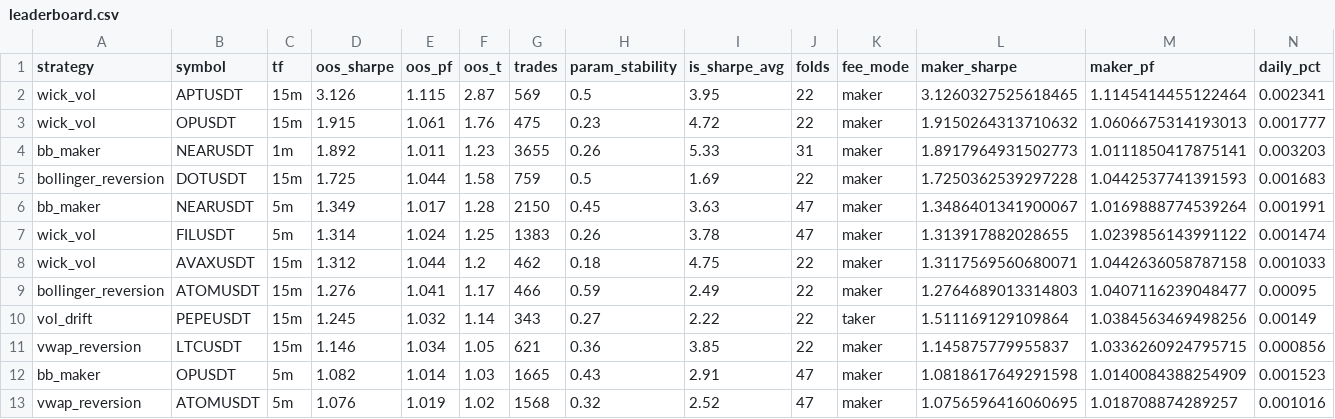
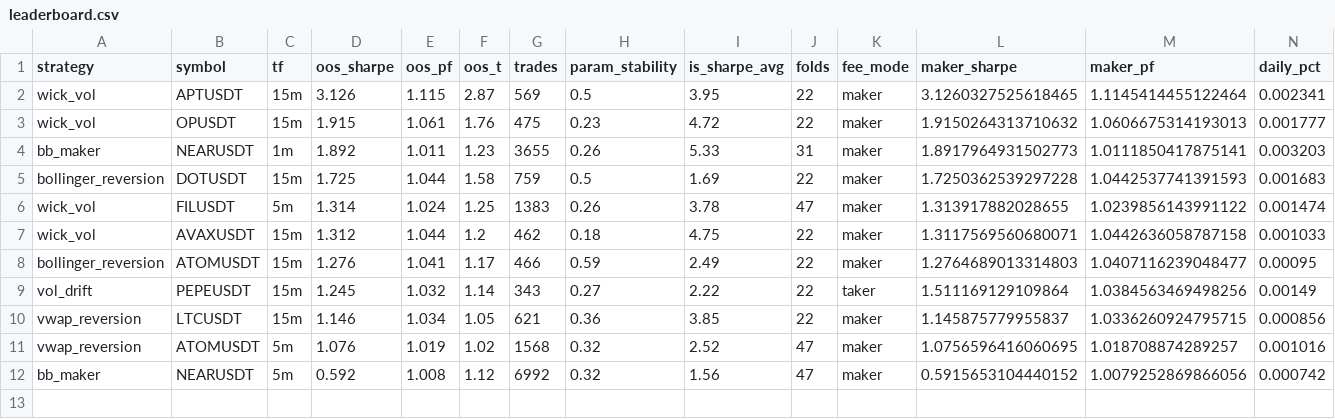
Before and after one commit to palcikia-crypto/scalp-lab-termux, a CSV file: scalp-lab/reports/leaderboard.csv, drawn as a sheet; only a part is shown; removed rows and columns are numbered as before the commit, all else as after; rows hold the shown columns only; the diff names each change by its address in the sheet, - before the commit and + after, or states it on an @@ line.

```diff
--- a/scalp-lab/reports/leaderboard.csv
+++ b/scalp-lab/reports/leaderboard.csv
-row 6: bb_maker | NEARUSDT | 5m | 1.349 | 1.017 | 1.28 | 2150 | 0.45 | 3.63 | 47 | maker | 1.3486401341900067 | 1.0169888774539264 | 0.001991
-row 12: bb_maker | OPUSDT | 5m | 1.082 | 1.014 | 1.03 | 1665 | 0.43 | 2.91 | 47 | maker | 1.0818617649291598 | 1.0140084388254909 | 0.001523
+row 12: bb_maker | NEARUSDT | 5m | 0.592 | 1.008 | 1.12 | 6992 | 0.32 | 1.56 | 47 | maker | 0.5915653104440152 | 1.0079252869866056 | 0.000742
```
Also changed, not shown: scalp-lab/reports/archive.csv, 2 other files.
